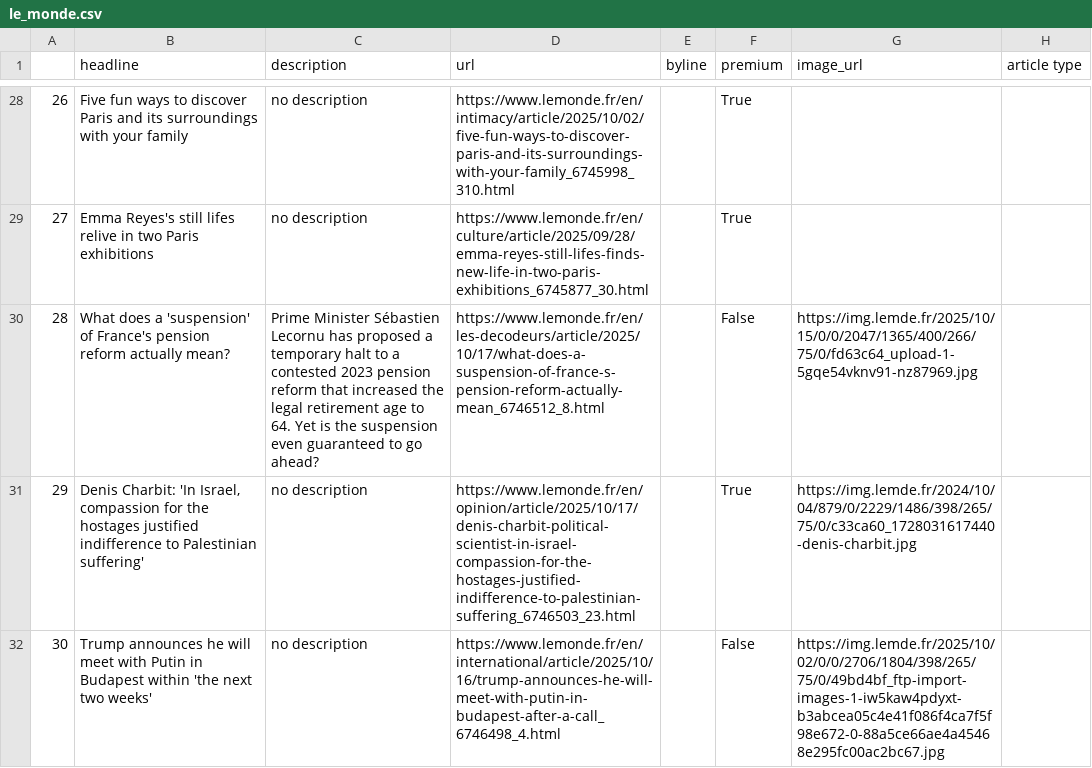
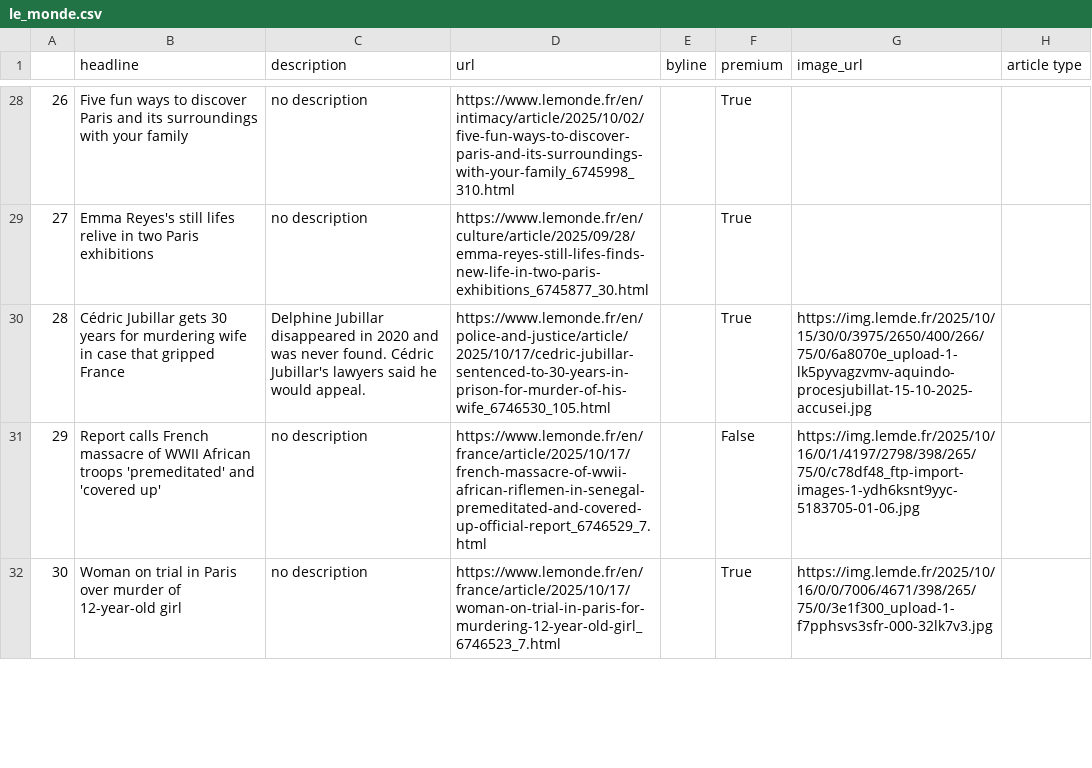
Before and after one commit to helenawittlich/scraping, a CSV file: le_monde.csv, drawn as a sheet; only a part is shown, gaps mark what is left out; the diff covers the shown part only.

```diff
--- a/le_monde.csv
+++ b/le_monde.csv
@@ -29,4 +29,4 @@
 27,Emma Reyes's still lifes relive in two Paris exhibitions,no description,https://www.lemonde.fr/en/culture/article/2025/09/28/emma-reyes-still-lifes-finds-new-life-in-two-paris-exhibitions_6745877_30.html,,True,,
-28,What does a 'suspension' of France's pension reform actually mean?,Prime Minister Sébastien Lecornu has proposed a temporary halt to a contested 2023 pension reform that increased the legal retirement age to 64. Yet is the suspension even guaranteed to go ahead?,https://www.lemonde.fr/en/les-decodeurs/article/2025/10/17/what-does-a-suspension-of-france-s-pension-reform-actually-mean_6746512_8.html,,False,https://img.lemde.fr/2025/10/15/0/0/2047/1365/400/266/75/0/fd63c64_upload-1-5gqe54vknv91-nz87969.jpg,
-29,"Denis Charbit: 'In Israel, compassion for the hostages justified indifference to Palestinian suffering'",no description,https://www.lemonde.fr/en/opinion/article/2025/10/17/denis-charbit-political-scientist-in-israel-compassion-for-the-hostages-justified-indifference-to-palestinian-suffering_6746503_23.html,,True,https://img.lemde.fr/2024/10/04/879/0/2229/1486/398/265/75/0/c33ca60_1728031617440-denis-charbit.jpg,
-30,Trump announces he will meet with Putin in Budapest within 'the next two weeks',no description,https://www.lemonde.fr/en/international/article/2025/10/16/trump-announces-he-will-meet-with-putin-in-budapest-after-a-call_6746498_4.html,,False,https://img.lemde.fr/2025/10/02/0/0/2706/1804/398/265/75/0/49bd4bf_ftp-import-images-1-iw5kaw4pdyxt-b3abcea05c4e41f086f4ca7f5f98e672-0-88a5ce66ae4a45468e295fc00ac2bc67.jpg,
+28,Cédric Jubillar gets 30 years for murdering wife in case that gripped France,Delphine Jubillar disappeared in 2020 and was never found. Cédric Jubillar's lawyers said he would appeal.,https://www.lemonde.fr/en/police-and-justice/article/2025/10/17/cedric-jubillar-sentenced-to-30-years-in-prison-for-murder-of-his-wife_6746530_105.html,,True,https://img.lemde.fr/2025/10/15/30/0/3975/2650/400/266/75/0/6a8070e_upload-1-lk5pyvagzvmv-aquindo-procesjubillat-15-10-2025-accusei.jpg,
+29,Report calls French massacre of WWII African troops 'premeditated' and 'covered up',no description,https://www.lemonde.fr/en/france/article/2025/10/17/french-massacre-of-wwii-african-riflemen-in-senegal-premeditated-and-covered-up-official-report_6746529_7.html,,False,https://img.lemde.fr/2025/10/16/0/1/4197/2798/398/265/75/0/c78df48_ftp-import-images-1-ydh6ksnt9yyc-5183705-01-06.jpg,
+30,Woman on trial in Paris over murder of 12-year-old girl,no description,https://www.lemonde.fr/en/france/article/2025/10/17/woman-on-trial-in-paris-for-murdering-12-year-old-girl_6746523_7.html,,True,https://img.lemde.fr/2025/10/16/0/0/7006/4671/398/265/75/0/3e1f300_upload-1-f7pphsvs3sfr-000-32lk7v3.jpg,
```
Also changed, not shown: 73 edited cells elsewhere in this file.
